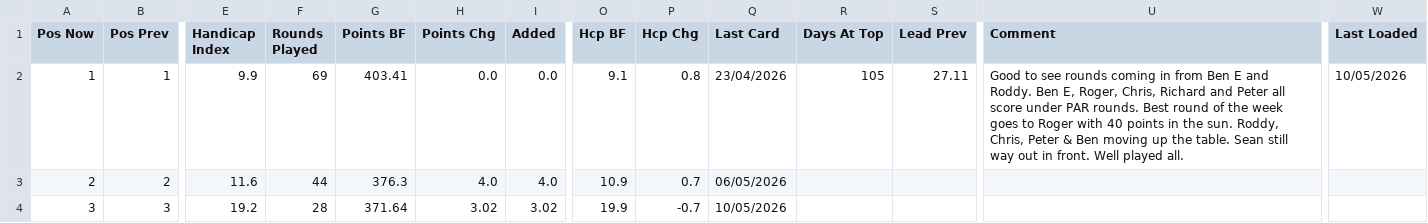
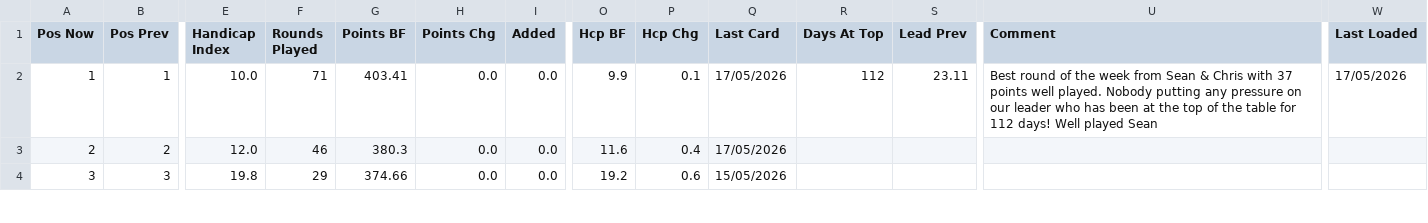
Before and after one commit to PeterM480/carpe-diem-leaderboard, a CSV file: leaderboard_data.csv, drawn as a sheet; only a part is shown, gaps mark what is left out; the diff covers the shown part only; the diff names each change by its address in the sheet, - before the commit and + after, or states it on an @@ line.

Commit message:
Add files via upload

```diff
--- a/leaderboard_data.csv
+++ b/leaderboard_data.csv
-E2 (Handicap Index): 9.9
+E2 (Handicap Index): 10.0
-F2 (Rounds Played): 69
+F2 (Rounds Played): 71
-O2 (Hcp BF): 9.1
+O2 (Hcp BF): 9.9
-P2 (Hcp Chg): 0.8
+P2 (Hcp Chg): 0.1
-Q2 (Last Card): 23/04/2026
+Q2 (Last Card): 17/05/2026
-R2 (Days At Top): 105
+R2 (Days At Top): 112
-S2 (Lead Prev): 27.11
+S2 (Lead Prev): 23.11
-U2 (Comment): Good to see rounds coming in from Ben E and Roddy. Ben E, Roger, Chris, Richard and Peter all score under PAR rounds. Best round of the week goes to Roger with 40 points in the sun. Roddy, Chris, Peter & Ben moving up the table. Sean still way out in front. Well played all.
+U2 (Comment): Best round of the week from Sean & Chris with 37 points well played. Nobody putting any pressure on our leader who has been at the top of the table for 112 days! Well played Sean
-W2 (Last Loaded): 10/05/2026
+W2 (Last Loaded): 17/05/2026
-E3 (Handicap Index): 11.6
+E3 (Handicap Index): 12.0
-F3 (Rounds Played): 44
+F3 (Rounds Played): 46
-G3 (Points BF): 376.3
+G3 (Points BF): 380.3
-H3 (Points Chg): 4.0
+H3 (Points Chg): 0.0
-I3 (Added): 4.0
+I3 (Added): 0.0
-O3 (Hcp BF): 10.9
+O3 (Hcp BF): 11.6
-P3 (Hcp Chg): 0.7
+P3 (Hcp Chg): 0.4
-Q3 (Last Card): 06/05/2026
+Q3 (Last Card): 17/05/2026
-E4 (Handicap Index): 19.2
+E4 (Handicap Index): 19.8
-F4 (Rounds Played): 28
+F4 (Rounds Played): 29
-G4 (Points BF): 371.64
+G4 (Points BF): 374.66
-H4 (Points Chg): 3.02
+H4 (Points Chg): 0.0
-I4 (Added): 3.02
+I4 (Added): 0.0
-O4 (Hcp BF): 19.9
+O4 (Hcp BF): 19.2
-P4 (Hcp Chg): -0.7
+P4 (Hcp Chg): 0.6
-Q4 (Last Card): 10/05/2026
+Q4 (Last Card): 15/05/2026
```
Also changed, not shown: 57 edited cells elsewhere in this file.
